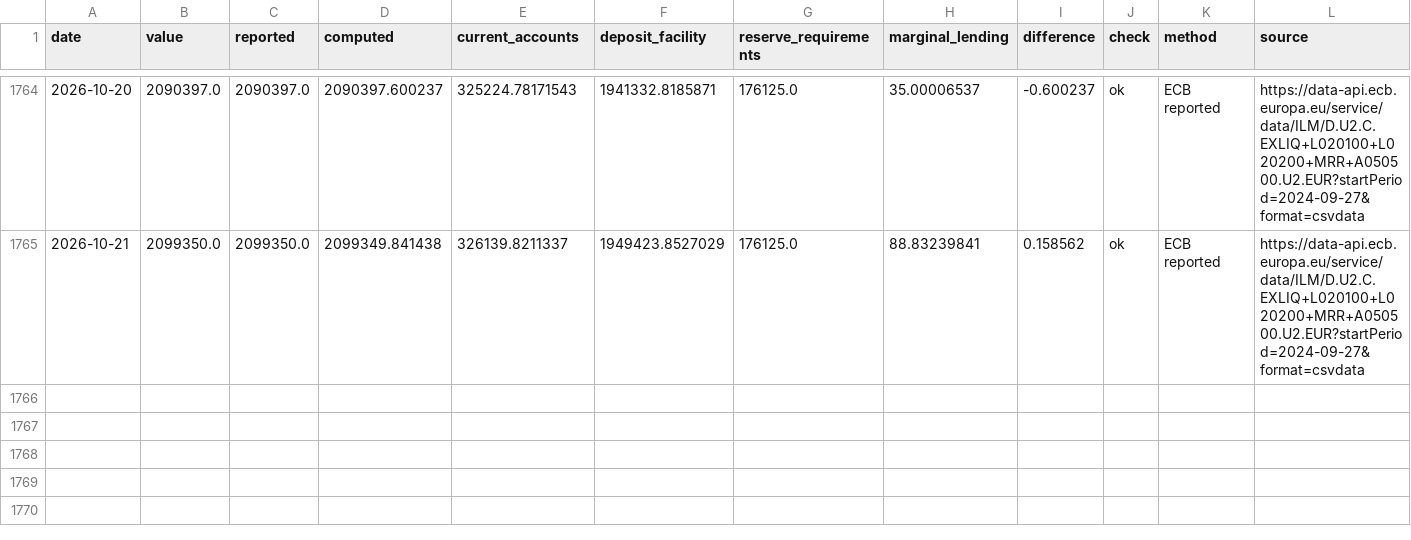
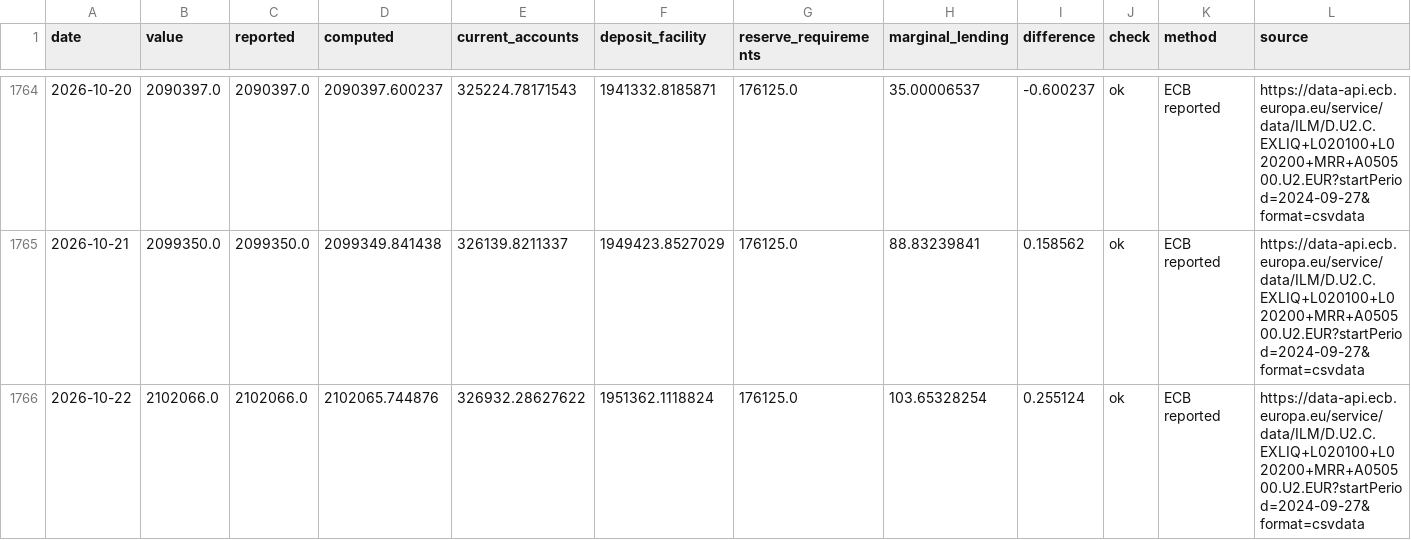
Before and after one commit to codenuker/ESTR-3mo, a CSV file: ecb-liquidity/data/liquidity.csv, drawn as a sheet; only a part is shown, gaps mark what is left out.

```diff
--- a/ecb-liquidity/data/liquidity.csv
+++ b/ecb-liquidity/data/liquidity.csv
@@ -1765 +1765,2 @@ date,value,reported,computed,current_accounts,deposit_facility,reserve_requireme
 2026-10-21,2099350.0,2099350.0,2099349.841438,326139.8211337,1949423.8527029,176125.0,88.83239841,0.158562,ok,ECB reported,https://data-api.ecb.europa.eu/service/data/ILM/D.U2.C.EXLIQ+L020100+L020200+MRR+A050500.U2.EUR?startPeriod=2024-09-27&format=csvdata
+2026-10-22,2102066.0,2102066.0,2102065.744876,326932.28627622,1951362.1118824,176125.0,103.65328254,0.255124,ok,ECB reported,https://data-api.ecb.europa.eu/service/data/ILM/D.U2.C.EXLIQ+L020100+L020200+MRR+A050500.U2.EUR?startPeriod=2024-09-27&format=csvdata
```
Also changed, not shown: 3 other files.
